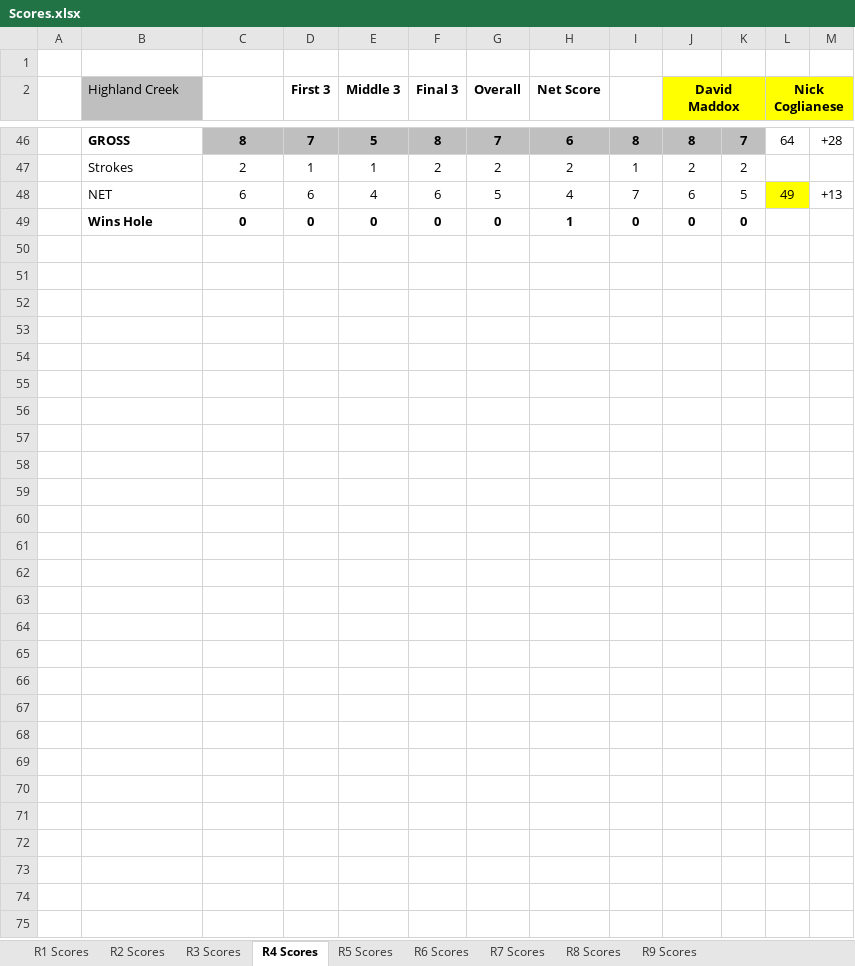
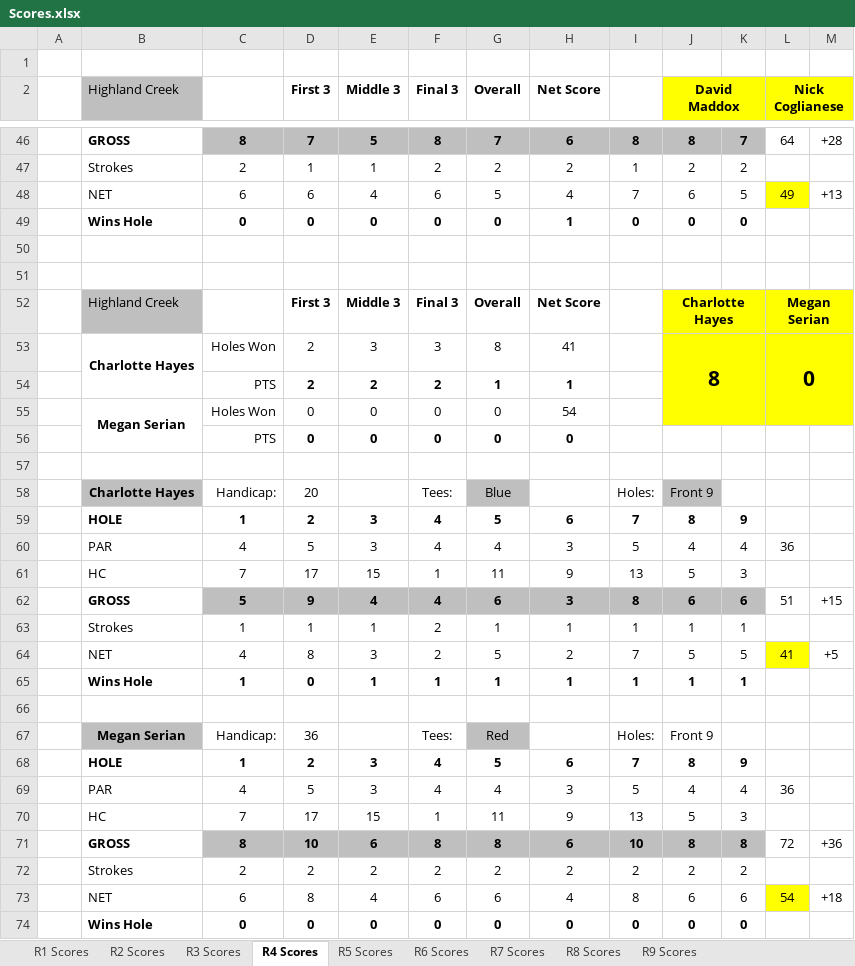
Before and after one commit to iSuite-LLC/charlotte-golf-league, an Excel workbook: Scores/Scores.xlsx, sheet R4 Scores, drawn as a sheet; only a part is shown, gaps mark what is left out; values as stored, in another font and other column widths than the file's, no borders; conditional formats not drawn; the diff names each change by its address in the sheet, - before the commit and + after, or states it on an @@ line.

```diff
--- a/Scores/Scores.xlsx (sheet R4 Scores)
+++ b/Scores/Scores.xlsx (sheet R4 Scores)
+row 50: (empty)
+row 51: (empty)
+row 52:  | Highland Creek |  | First 3 | Middle 3 | Final 3 | Overall | Net Score |  | Charlotte Hayes |  | Megan Serian
+row 53:  | Charlotte Hayes | Holes Won | 2 | 3 | 3 | 8 | 41 |  | 8 |  | 0
+row 54:  |  | PTS | 2 | 2 | 2 | 1 | 1
+row 55:  | Megan Serian | Holes Won | 0 | 0 | 0 | 0 | 54
+row 56:  |  | PTS | 0 | 0 | 0 | 0 | 0
+row 57: (empty)
+row 58:  | Charlotte Hayes | Handicap: | 20 |  | Tees: | Blue |  | Holes: | Front 9
+row 59:  | HOLE | 1 | 2 | 3 | 4 | 5 | 6 | 7 | 8 | 9
+row 60:  | PAR | 4 | 5 | 3 | 4 | 4 | 3 | 5 | 4 | 4 | 36
+row 61:  | HC | 7 | 17 | 15 | 1 | 11 | 9 | 13 | 5 | 3
+row 62:  | GROSS | 5 | 9 | 4 | 4 | 6 | 3 | 8 | 6 | 6 | 51 | +15
+row 63:  | Strokes | 1 | 1 | 1 | 2 | 1 | 1 | 1 | 1 | 1
+row 64:  | NET | 4 | 8 | 3 | 2 | 5 | 2 | 7 | 5 | 5 | 41 | +5
+row 65:  | Wins Hole | 1 | 0 | 1 | 1 | 1 | 1 | 1 | 1 | 1
+row 66: (empty)
+row 67:  | Megan Serian | Handicap: | 36 |  | Tees: | Red |  | Holes: | Front 9
+row 68:  | HOLE | 1 | 2 | 3 | 4 | 5 | 6 | 7 | 8 | 9
+row 69:  | PAR | 4 | 5 | 3 | 4 | 4 | 3 | 5 | 4 | 4 | 36
+row 70:  | HC | 7 | 17 | 15 | 1 | 11 | 9 | 13 | 5 | 3
+row 71:  | GROSS | 8 | 10 | 6 | 8 | 8 | 6 | 10 | 8 | 8 | 72 | +36
+row 72:  | Strokes | 2 | 2 | 2 | 2 | 2 | 2 | 2 | 2 | 2
+row 73:  | NET | 6 | 8 | 4 | 6 | 6 | 4 | 8 | 6 | 6 | 54 | +18
+row 74:  | Wins Hole | 0 | 0 | 0 | 0 | 0 | 0 | 0 | 0 | 0
```
Also changed, not shown: 2026 IMI Golf League.xlsx, Score Calculator.xlsx, 2 other files.
